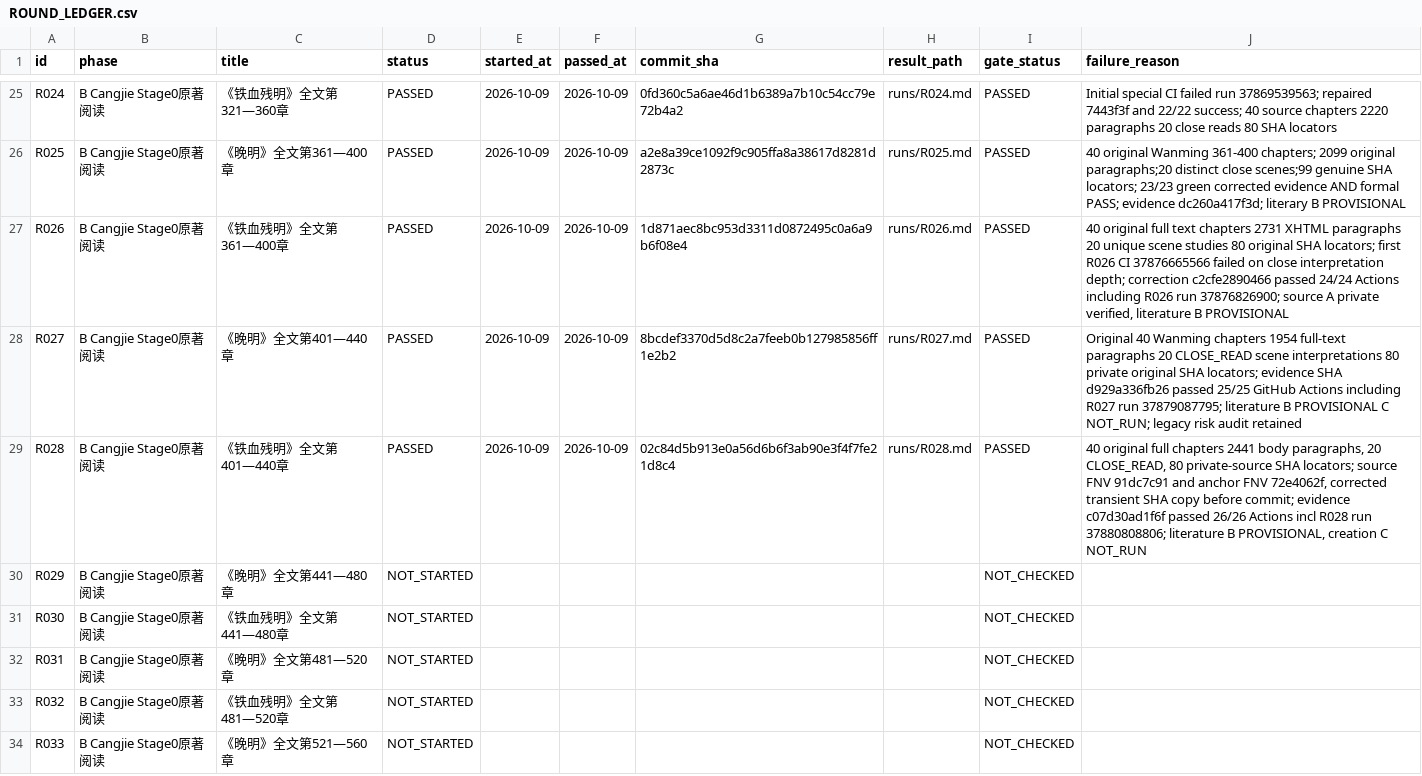
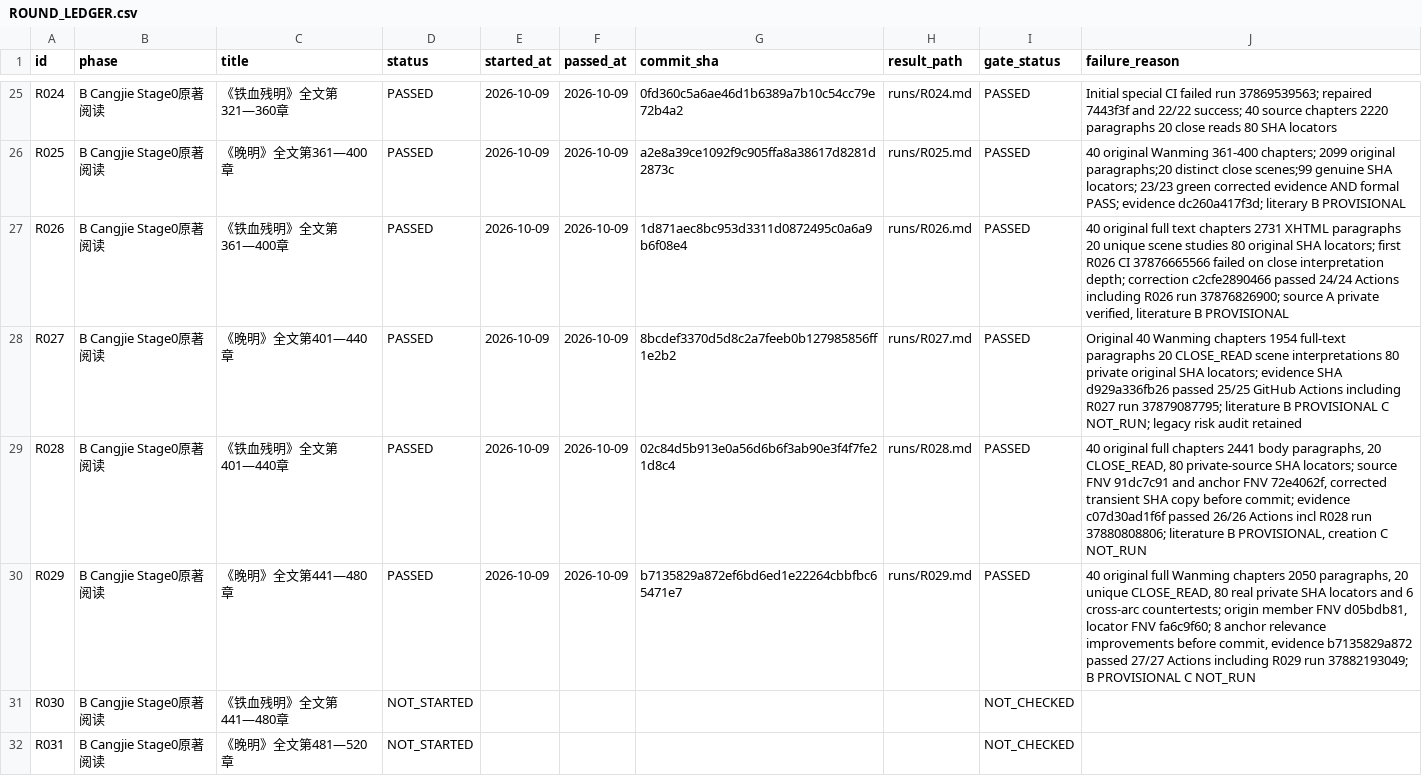
Before and after one commit to xiaolongnv6866-gif/V13, a CSV file: ROUND_LEDGER.csv, drawn as a sheet; only a part is shown, gaps mark what is left out; the shorter side is filled out with more unchanged rows.

Commit message:
V13 R029 formal PASS: original Wanming 441–480 fully read, 27 green evidence Actions; R030 NOT_STARTED

```diff
--- a/ROUND_LEDGER.csv
+++ b/ROUND_LEDGER.csv
@@ -29,3 +29,3 @@ id,phase,title,status,started_at,passed_at,commit_sha,result_path,gate_status,fa
 "R028","B Cangjie Stage0原著阅读","《铁血残明》全文第401—440章","PASSED","2026-10-09","2026-10-09","02c84d5b913e0a56d6b6f3ab90e3f4f7fe21d8c4","runs/R028.md","PASSED","40 original full chapters 2441 body paragraphs, 20 CLOSE_READ, 80 private-source SHA locators; source FNV 91dc7c91 and anchor FNV 72e4062f, corrected transient SHA copy before commit; evidence c07d30ad1f6f passed 26/26 Actions incl R028 run 37880808806; literature B PROVISIONAL, creation C NOT_RUN"
-"R029","B Cangjie Stage0原著阅读","《晚明》全文第441—480章","NOT_STARTED","","","","","NOT_CHECKED",""
+"R029","B Cangjie Stage0原著阅读","《晚明》全文第441—480章","PASSED","2026-10-09","2026-10-09","b7135829a872ef6bd6ed1e22264cbbfbc65471e7","runs/R029.md","PASSED","40 original full Wanming chapters 2050 paragraphs, 20 unique CLOSE_READ, 80 real private SHA locators and 6 cross-arc countertests; origin member FNV d05bdb81, locator FNV fa6c9f60; 8 anchor relevance improvements before commit, evidence b7135829a872 passed 27/27 Actions including R029 run 37882193049; B PROVISIONAL C NOT_RUN"
 "R030","B Cangjie Stage0原著阅读","《铁血残明》全文第441—480章","NOT_STARTED","","","","","NOT_CHECKED",""
```
Also changed, not shown: 5 other files.
